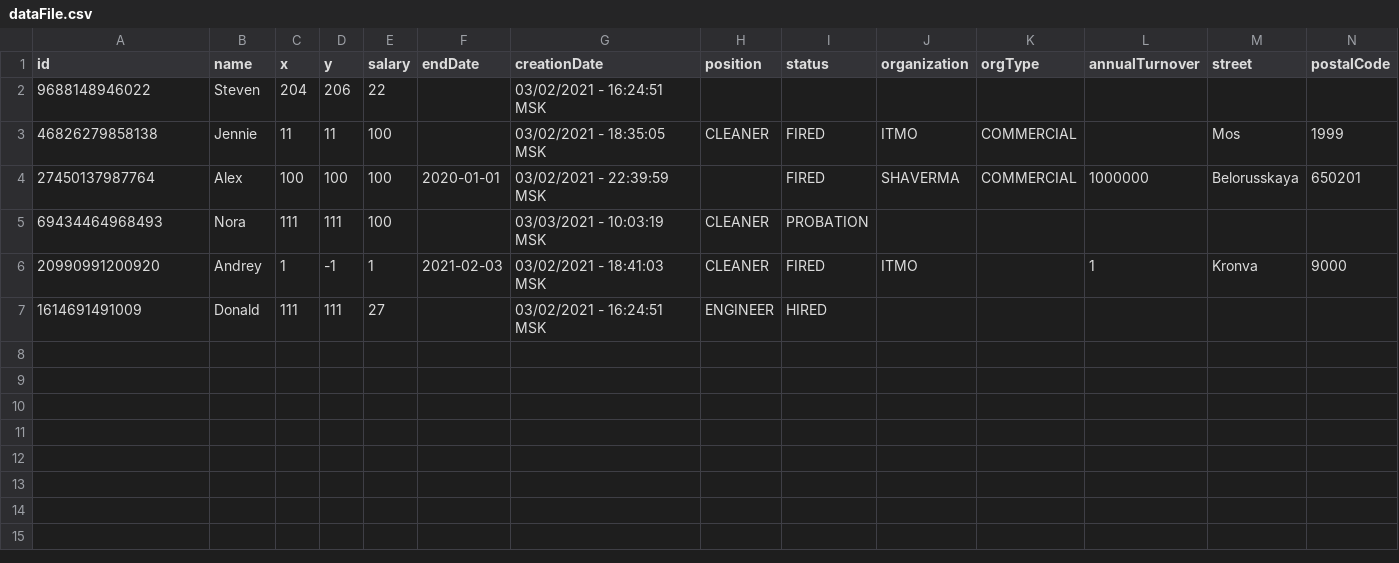
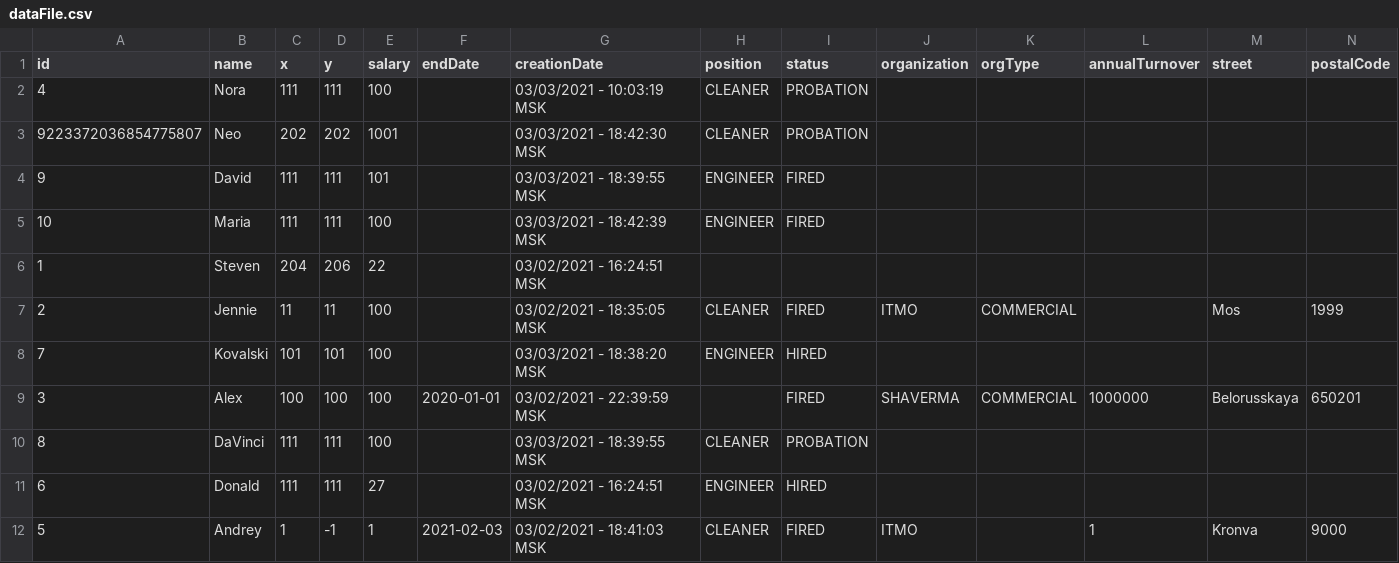
Before and after one commit to albogatov/lab5, a CSV file: dataFile.csv, drawn as a sheet.

```diff
--- a/dataFile.csv
+++ b/dataFile.csv
@@ -1,7 +1,12 @@
 id;name;x;y;salary;endDate;creationDate;position;status;organization;orgType;annualTurnover;street;postalCode
-9688148946022;Steven;204;206;22;;03/02/2021 - 16:24:51 MSK;;;;;;;
-46826279858138;Jennie;11;11;100;;03/02/2021 - 18:35:05 MSK;CLEANER;FIRED;ITMO;COMMERCIAL;;Mos;1999
-27450137987764;Alex;100;100;100;2020-01-01;03/02/2021 - 22:39:59 MSK;;FIRED;SHAVERMA;COMMERCIAL;1000000;Belorusskaya;650201
-69434464968493;Nora;111;111;100;;03/03/2021 - 10:03:19 MSK;CLEANER;PROBATION;;;;;
-20990991200920;Andrey;1;-1;1;2021-02-03;03/02/2021 - 18:41:03 MSK;CLEANER;FIRED;ITMO;;1;Kronva;9000
-1614691491009;Donald;111;111;27;;03/02/2021 - 16:24:51 MSK;ENGINEER;HIRED;;;;;
+4;Nora;111;111;100;;03/03/2021 - 10:03:19 MSK;CLEANER;PROBATION;;;;;
+9223372036854775807;Neo;202;202;1001;;03/03/2021 - 18:42:30 MSK;CLEANER;PROBATION;;;;;
+9;David;111;111;101;;03/03/2021 - 18:39:55 MSK;ENGINEER;FIRED;;;;;
+10;Maria;111;111;100;;03/03/2021 - 18:42:39 MSK;ENGINEER;FIRED;;;;;
+1;Steven;204;206;22;;03/02/2021 - 16:24:51 MSK;;;;;;;
+2;Jennie;11;11;100;;03/02/2021 - 18:35:05 MSK;CLEANER;FIRED;ITMO;COMMERCIAL;;Mos;1999
+7;Kovalski;101;101;100;;03/03/2021 - 18:38:20 MSK;ENGINEER;HIRED;;;;;
+3;Alex;100;100;100;2020-01-01;03/02/2021 - 22:39:59 MSK;;FIRED;SHAVERMA;COMMERCIAL;1000000;Belorusskaya;650201
+8;DaVinci;111;111;100;;03/03/2021 - 18:39:55 MSK;CLEANER;PROBATION;;;;;
+6;Donald;111;111;27;;03/02/2021 - 16:24:51 MSK;ENGINEER;HIRED;;;;;
+5;Andrey;1;-1;1;2021-02-03;03/02/2021 - 18:41:03 MSK;CLEANER;FIRED;ITMO;;1;Kronva;9000
```
Also changed, not shown: 10 other files.
